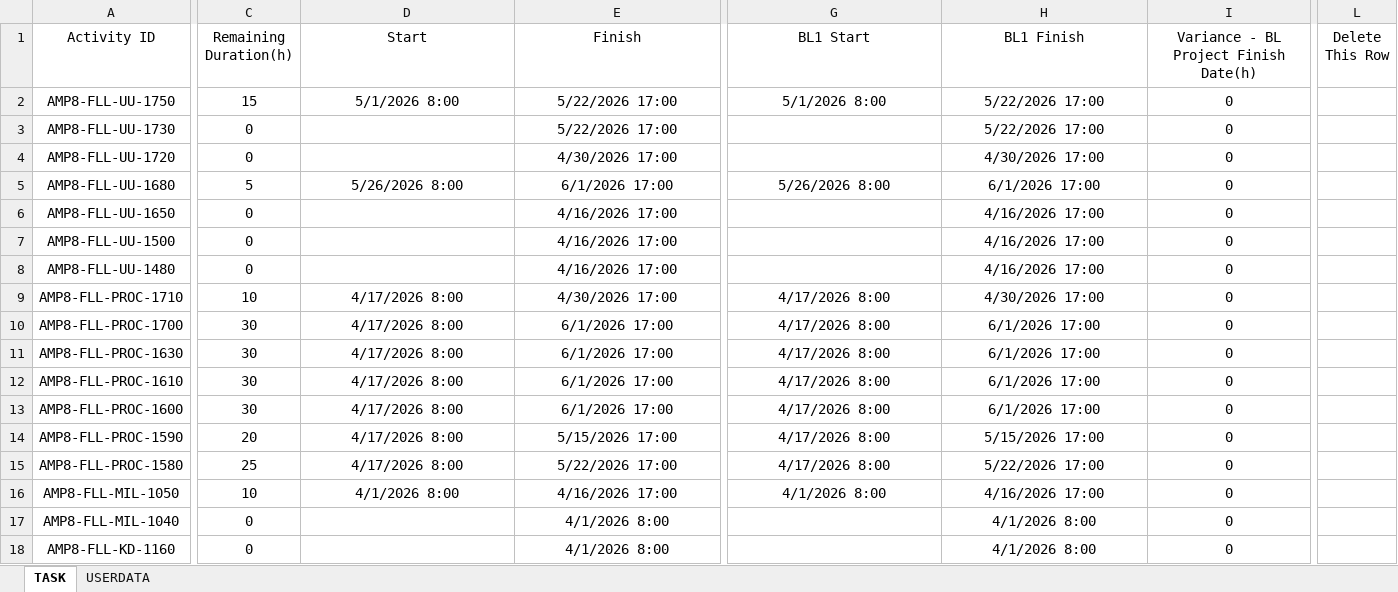
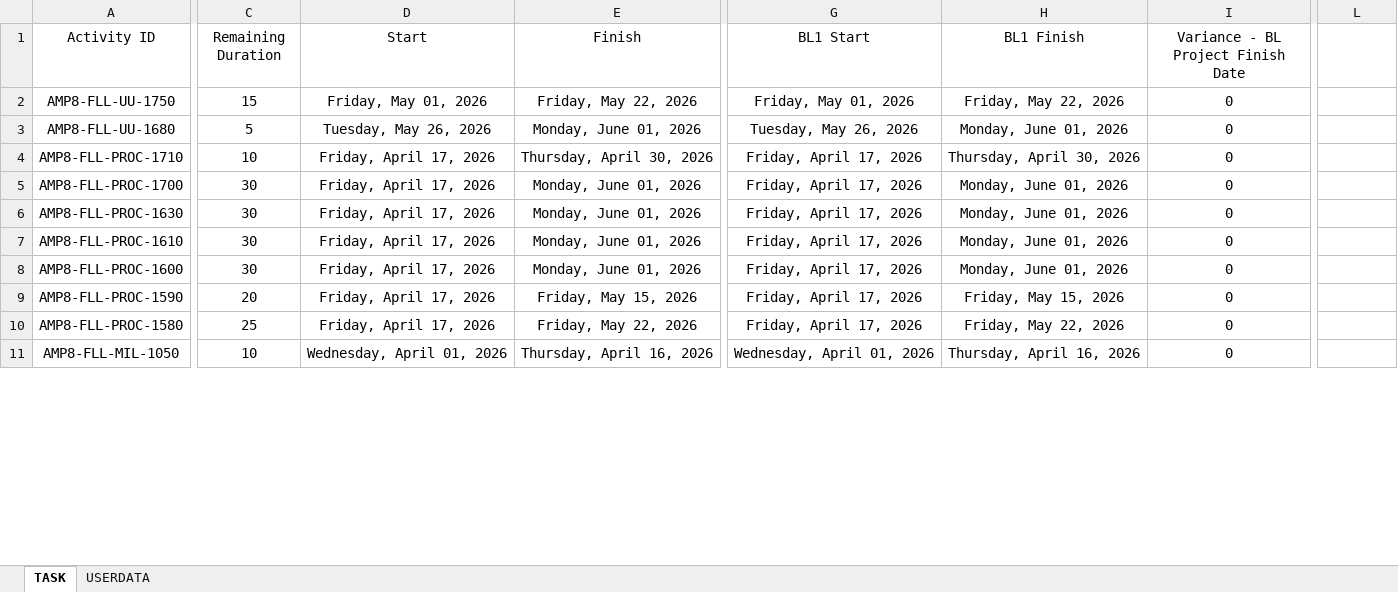
Before and after one commit to eamoakoe/Deliverable_Tracker, an Excel workbook: data/Flass/CL31-FL-March.xlsx, sheet TASK, drawn as a sheet; only a part is shown, gaps mark what is left out; values as stored, in another font and other column widths than the file's, no borders; removed rows and columns are numbered as before the commit, all else as after; rows hold the shown columns only; the diff covers the shown part only; the diff names each change by its address in the sheet, - before the commit and + after, or states it on an @@ line.

```diff
--- a/data/Flass/CL31-FL-March.xlsx (sheet TASK)
+++ b/data/Flass/CL31-FL-March.xlsx (sheet TASK)
-C1: Remaining Duration(h)
+C1: Remaining Duration
-I1: Variance - BL Project Finish Date(h)
+I1: Variance - BL Project Finish Date
-L1: Delete This Row
+L1: (empty)
-D2 (Start): 5/1/2026 8:00
+D2 (Start): Friday, May 01, 2026
-E2 (Finish): 5/22/2026 17:00
+E2 (Finish): Friday, May 22, 2026
-G2 (BL1 Start): 5/1/2026 8:00
+G2 (BL1 Start): Friday, May 01, 2026
-H2 (BL1 Finish): 5/22/2026 17:00
+H2 (BL1 Finish): Friday, May 22, 2026
-row 3: AMP8-FLL-UU-1730 | 0 |  | 5/22/2026 17:00 |  | 5/22/2026 17:00 | 0
-row 4: AMP8-FLL-UU-1720 | 0 |  | 4/30/2026 17:00 |  | 4/30/2026 17:00 | 0
-D3 (Start): 5/26/2026 8:00
+D3 (Start): Tuesday, May 26, 2026
-E3 (Finish): 6/1/2026 17:00
+E3 (Finish): Monday, June 01, 2026
-G3 (BL1 Start): 5/26/2026 8:00
+G3 (BL1 Start): Tuesday, May 26, 2026
-H3 (BL1 Finish): 6/1/2026 17:00
+H3 (BL1 Finish): Monday, June 01, 2026
-row 6: AMP8-FLL-UU-1650 | 0 |  | 4/16/2026 17:00 |  | 4/16/2026 17:00 | 0
-row 7: AMP8-FLL-UU-1500 | 0 |  | 4/16/2026 17:00 |  | 4/16/2026 17:00 | 0
-row 8: AMP8-FLL-UU-1480 | 0 |  | 4/16/2026 17:00 |  | 4/16/2026 17:00 | 0
-D4:D10 (Start): 4/17/2026 8:00
+D4:D10 (Start): Friday, April 17, 2026
-E4 (Finish): 4/30/2026 17:00
+E4 (Finish): Thursday, April 30, 2026
-G4:G10 (BL1 Start): 4/17/2026 8:00
+G4:G10 (BL1 Start): Friday, April 17, 2026
-H4 (BL1 Finish): 4/30/2026 17:00
+H4 (BL1 Finish): Thursday, April 30, 2026
-E5:E8 (Finish): 6/1/2026 17:00
+E5:E8 (Finish): Monday, June 01, 2026
-H5:H8 (BL1 Finish): 6/1/2026 17:00
+H5:H8 (BL1 Finish): Monday, June 01, 2026
-E9 (Finish): 5/15/2026 17:00
+E9 (Finish): Friday, May 15, 2026
-H9 (BL1 Finish): 5/15/2026 17:00
+H9 (BL1 Finish): Friday, May 15, 2026
-E10 (Finish): 5/22/2026 17:00
+E10 (Finish): Friday, May 22, 2026
-H10 (BL1 Finish): 5/22/2026 17:00
+H10 (BL1 Finish): Friday, May 22, 2026
-D11 (Start): 4/1/2026 8:00
+D11 (Start): Wednesday, April 01, 2026
-E11 (Finish): 4/16/2026 17:00
+E11 (Finish): Thursday, April 16, 2026
-G11 (BL1 Start): 4/1/2026 8:00
+G11 (BL1 Start): Wednesday, April 01, 2026
-H11 (BL1 Finish): 4/16/2026 17:00
+H11 (BL1 Finish): Thursday, April 16, 2026
-row 17: AMP8-FLL-MIL-1040 | 0 |  | 4/1/2026 8:00 |  | 4/1/2026 8:00 | 0
-row 18: AMP8-FLL-KD-1160 | 0 |  | 4/1/2026 8:00 |  | 4/1/2026 8:00 | 0
```
Also changed, not shown: 10 removed rows and 90 edited cells elsewhere in this sheet, data/Flass/CL32 - FL-March.xlsx.
